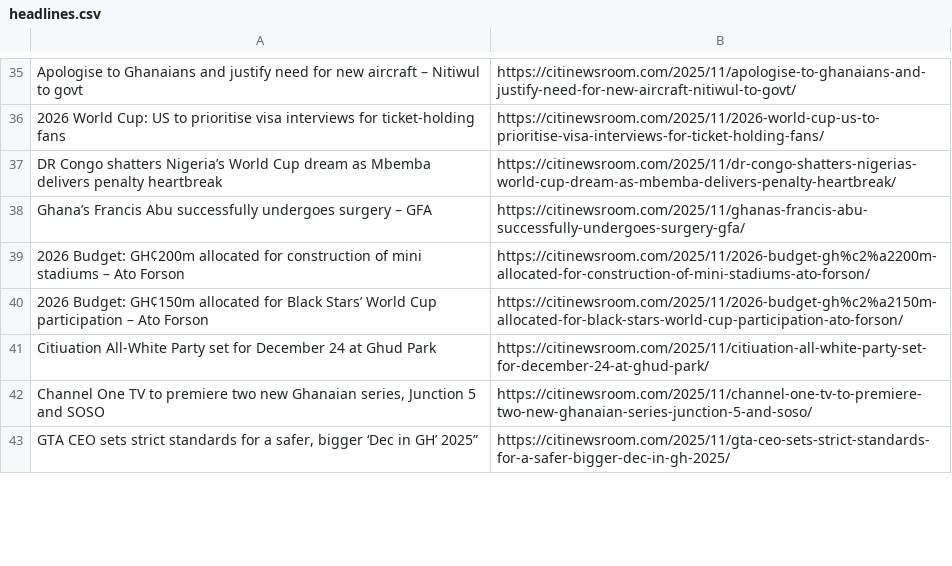
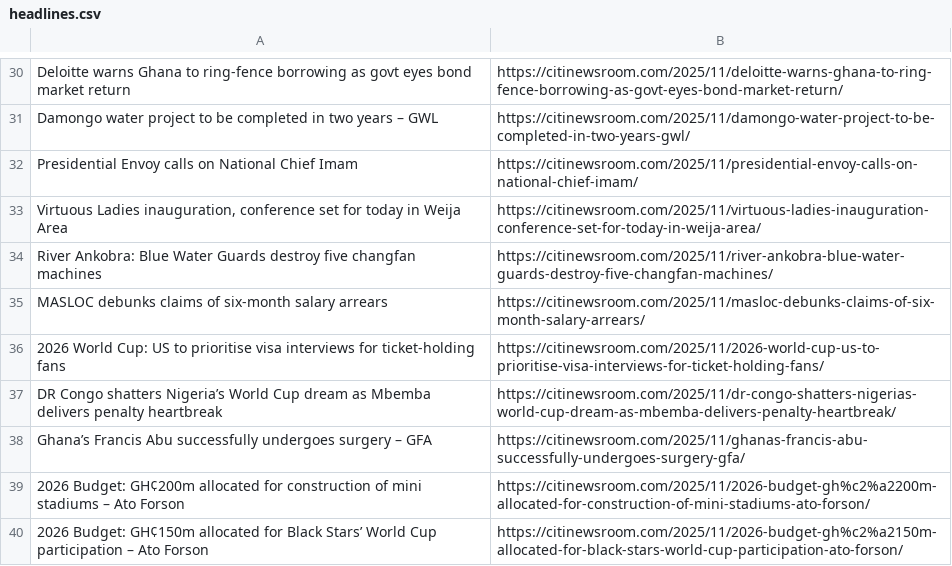
Before and after one commit to Annerquaye/citi-scraper, a CSV file: data/headlines.csv, drawn as a sheet; only a part is shown, gaps mark what is left out; the shorter side is filled out with more unchanged rows; addresses are those after the commit; the diff covers the shown part only; the diff names each change by its address in the sheet, - before the commit and + after, or states it on an @@ line.

```diff
--- a/data/headlines.csv
+++ b/data/headlines.csv
-A30: Apologise to Ghanaians and justify need for new aircraft – Nitiwul to govt
+A30: Deloitte warns Ghana to ring-fence borrowing as govt eyes bond market return
-B30: https://citinewsroom.com/2025/11/apologise-to-ghanaians-and-justify-need-for-new-aircraft-nitiwul-to-govt/
+B30: https://citinewsroom.com/2025/11/deloitte-warns-ghana-to-ring-fence-borrowing-as-govt-eyes-bond-market-return/
+row 31: Damongo water project to be completed in two years – GWL | https://citinewsroom.com/2025/11/damongo-water-project-to-be-completed-in-two-years-gwl/
+row 32: Presidential Envoy calls on National Chief Imam | https://citinewsroom.com/2025/11/presidential-envoy-calls-on-national-chief-imam/
+row 33: Virtuous Ladies inauguration, conference set for today in Weija Area | https://citinewsroom.com/2025/11/virtuous-ladies-inauguration-conference-set-for-today-in-weija-area/
+row 34: River Ankobra: Blue Water Guards destroy five changfan machines | https://citinewsroom.com/2025/11/river-ankobra-blue-water-guards-destroy-five-changfan-machines/
+row 35: MASLOC debunks claims of six-month salary arrears | https://citinewsroom.com/2025/11/masloc-debunks-claims-of-six-month-salary-arrears/
```
Also changed, not shown: 29 added rows and 34 removed rows elsewhere in this file.
